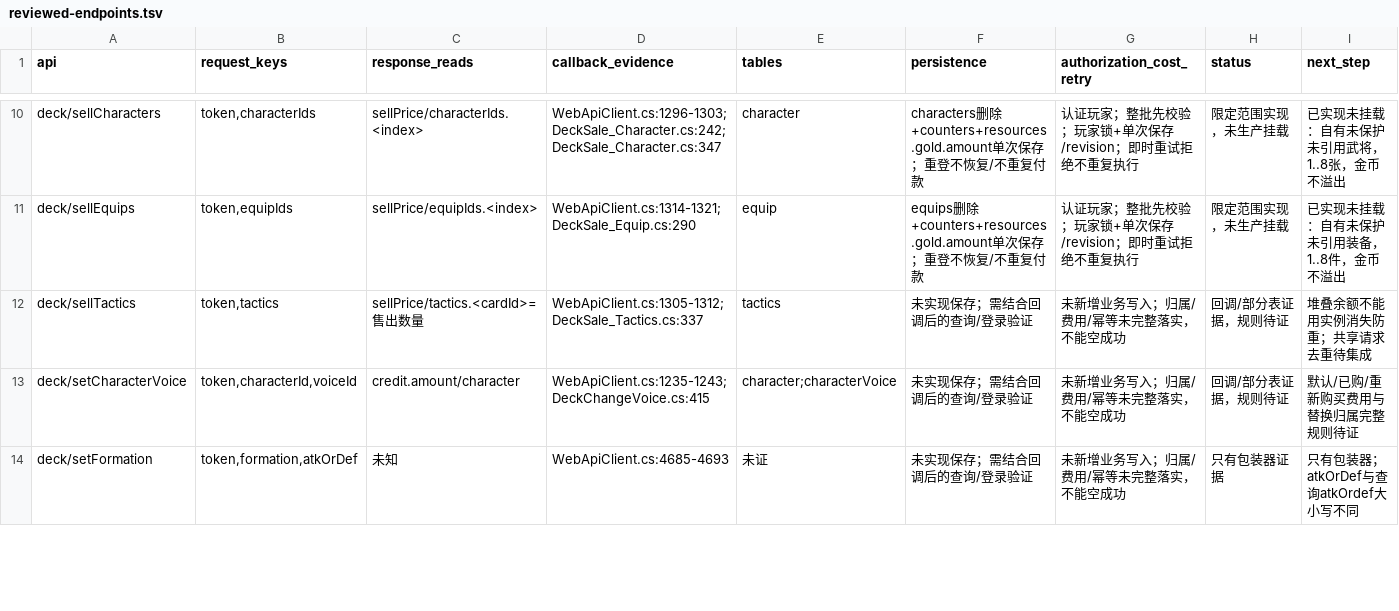
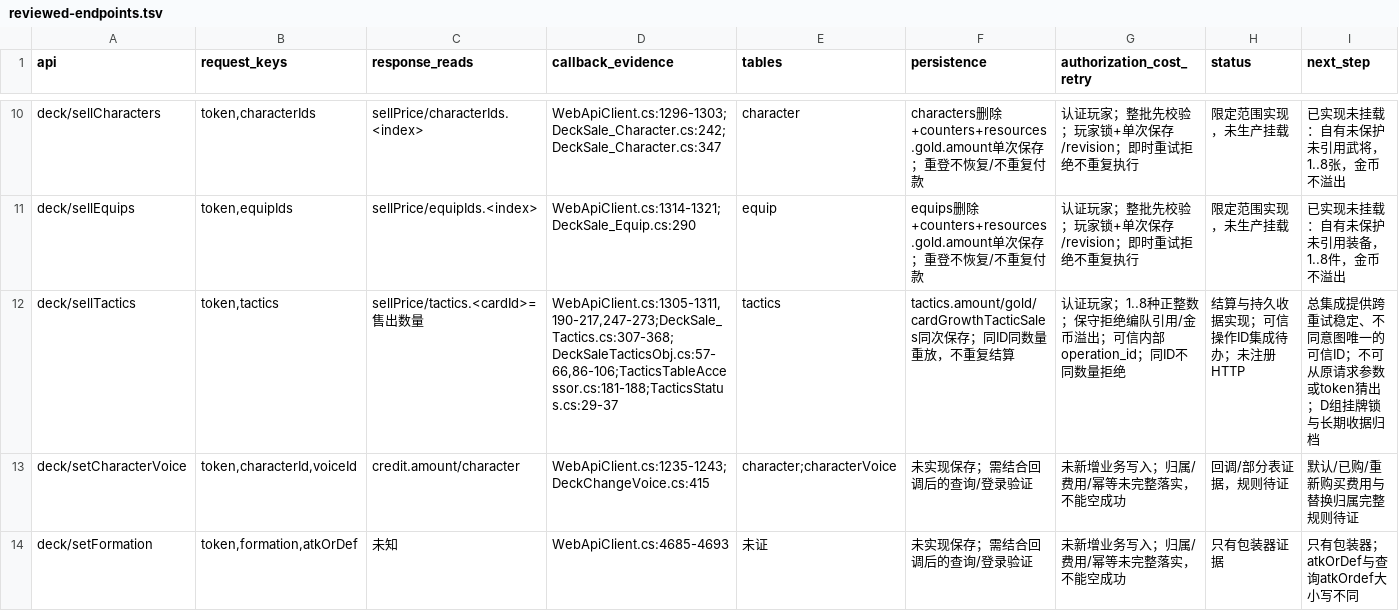
Before and after one commit to hcmjzq-png/onisoul-stub, a TSV file: docs/analysis/parallel-342/c-card-growth/reviewed-endpoints.tsv, drawn as a sheet; only a part is shown, gaps mark what is left out; the diff covers the shown part only.

```diff
--- a/docs/analysis/parallel-342/c-card-growth/reviewed-endpoints.tsv
+++ b/docs/analysis/parallel-342/c-card-growth/reviewed-endpoints.tsv
@@ -11,3 +11,3 @@ deck/sellCharacters	token,characterIds	sellPrice/characterIds.<index>	WebApiClie
 deck/sellEquips	token,equipIds	sellPrice/equipIds.<index>	WebApiClient.cs:1314-1321;DeckSale_Equip.cs:290	equip	equips删除+counters+resources.gold.amount单次保存；重登不恢复/不重复付款	认证玩家；整批先校验；玩家锁+单次保存/revision；即时重试拒绝不重复执行	限定范围实现，未生产挂载	已实现未挂载：自有未保护未引用装备，1..8件，金币不溢出
-deck/sellTactics	token,tactics	sellPrice/tactics.<cardId>=售出数量	WebApiClient.cs:1305-1312;DeckSale_Tactics.cs:337	tactics	未实现保存；需结合回调后的查询/登录验证	未新增业务写入；归属/费用/幂等未完整落实，不能空成功	回调/部分表证据，规则待证	堆叠余额不能用实例消失防重；共享请求去重待集成
+deck/sellTactics	token,tactics	sellPrice/tactics.<cardId>=售出数量	WebApiClient.cs:1305-1311,190-217,247-273;DeckSale_Tactics.cs:307-368;DeckSaleTacticsObj.cs:57-66,86-106;TacticsTableAccessor.cs:181-188;TacticsStatus.cs:29-37	tactics	tactics.amount/gold/cardGrowthTacticSales同次保存；同ID同数量重放，不重复结算	认证玩家；1..8种正整数；保守拒绝编队引用/金币溢出；可信内部operation_id；同ID不同数量拒绝	结算与持久收据实现；可信操作ID集成待办；未注册HTTP	总集成提供跨重试稳定、不同意图唯一的可信ID；不可从原请求参数或token猜出；D组挂牌锁与长期收据归档
 deck/setCharacterVoice	token,characterId,voiceId	credit.amount/character	WebApiClient.cs:1235-1243;DeckChangeVoice.cs:415	character;characterVoice	未实现保存；需结合回调后的查询/登录验证	未新增业务写入；归属/费用/幂等未完整落实，不能空成功	回调/部分表证据，规则待证	默认/已购/重新购买费用与替换归属完整规则待证
```
Also changed, not shown: 7 edited cells elsewhere in this file, 14 other files.
